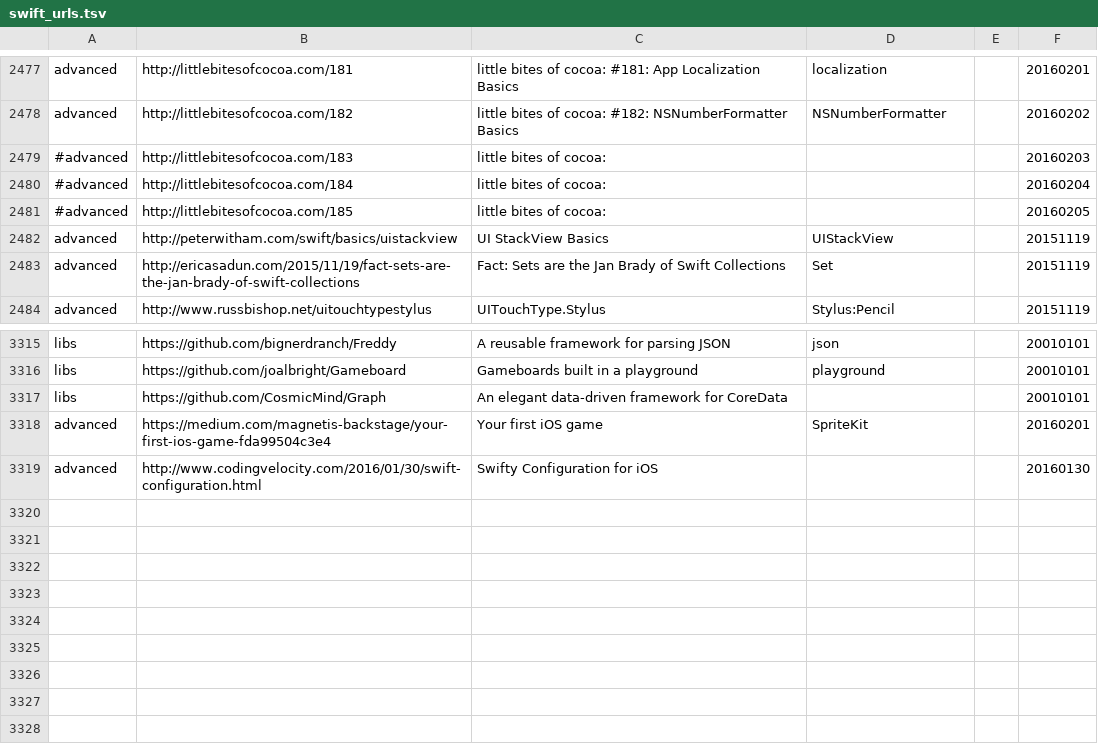
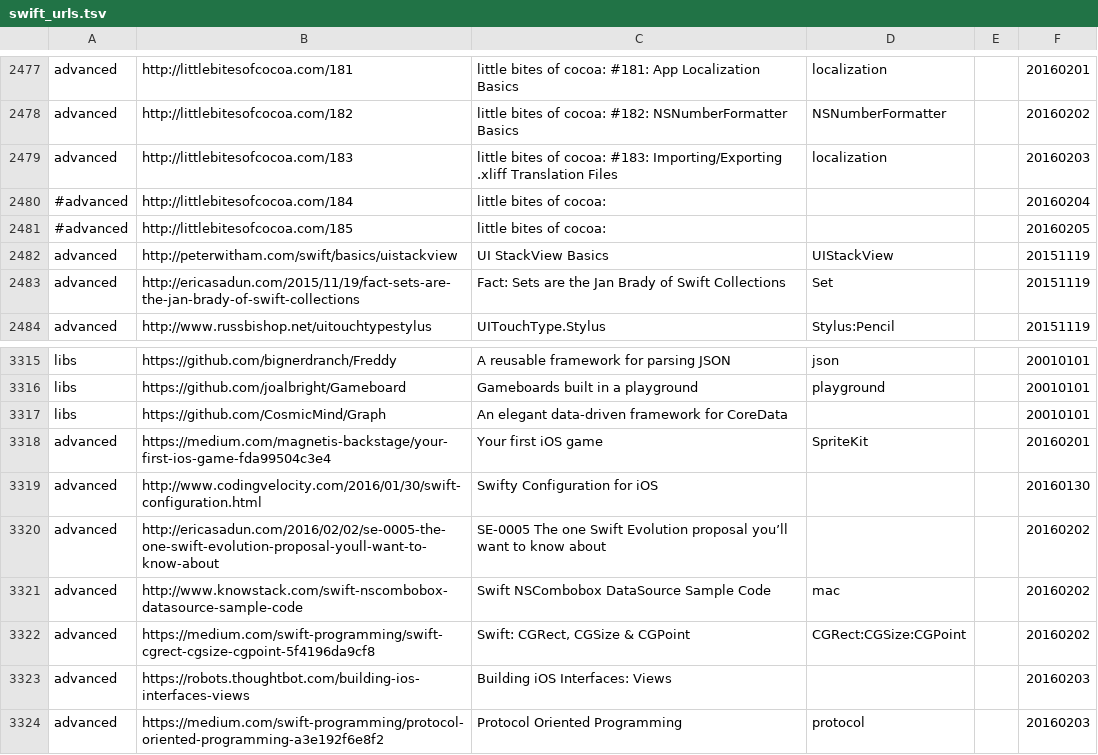
Before and after one commit to melling/SwiftResources, a TSV file: swift_urls.tsv, drawn as a sheet; only a part is shown, gaps mark what is left out.

Commit message:
More urls

```diff
--- a/swift_urls.tsv
+++ b/swift_urls.tsv
@@ -2478,3 +2478,3 @@ advanced	http://littlebitesofcocoa.com/181	little bites of cocoa: #181: App Loca
 advanced	http://littlebitesofcocoa.com/182	little bites of cocoa: #182: NSNumberFormatter Basics	NSNumberFormatter		20160202
-#advanced	http://littlebitesofcocoa.com/183	little bites of cocoa: 			20160203
+advanced	http://littlebitesofcocoa.com/183	little bites of cocoa: #183: Importing/Exporting .xliff Translation Files	localization		20160203
 #advanced	http://littlebitesofcocoa.com/184	little bites of cocoa: 			20160204
@@ -3319 +3319,6 @@ advanced	https://medium.com/magnetis-backstage/your-first-ios-game-fda99504c3e4
 advanced	http://www.codingvelocity.com/2016/01/30/swift-configuration.html	Swifty Configuration for iOS			20160130
+advanced	http://ericasadun.com/2016/02/02/se-0005-the-one-swift-evolution-proposal-youll-want-to-know-about	SE-0005 The one Swift Evolution proposal you’ll want to know about			20160202
+advanced	http://www.knowstack.com/swift-nscombobox-datasource-sample-code	Swift NSCombobox DataSource Sample Code	mac		20160202
+advanced	https://medium.com/swift-programming/swift-cgrect-cgsize-cgpoint-5f4196da9cf8	Swift: CGRect, CGSize & CGPoint	CGRect:CGSize:CGPoint		20160202
+advanced	https://robots.thoughtbot.com/building-ios-interfaces-views	Building iOS Interfaces: Views			20160203
+advanced	https://medium.com/swift-programming/protocol-oriented-programming-a3e192f6e8f2	Protocol Oriented Programming	protocol		20160203
```
